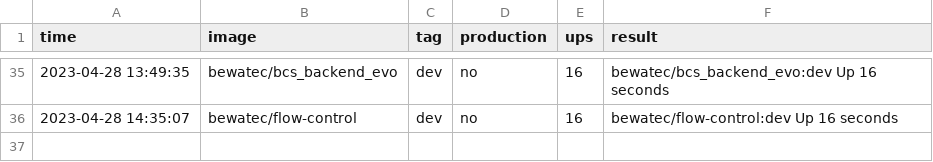
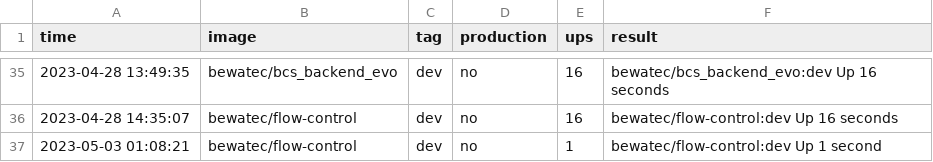
Before and after one commit to bwtps/robot-logger, a CSV file: deploy.csv, drawn as a sheet; only a part is shown, gaps mark what is left out; the diff names each change by its address in the sheet, - before the commit and + after, or states it on an @@ line.

Commit message:
chore: robot push log for bewatec/flow-control ...

```diff
--- a/deploy.csv
+++ b/deploy.csv
+row 37: 2023-05-03 01:08:21 | bewatec/flow-control | dev | no | 1 | bewatec/flow-control:dev Up 1 second
```
